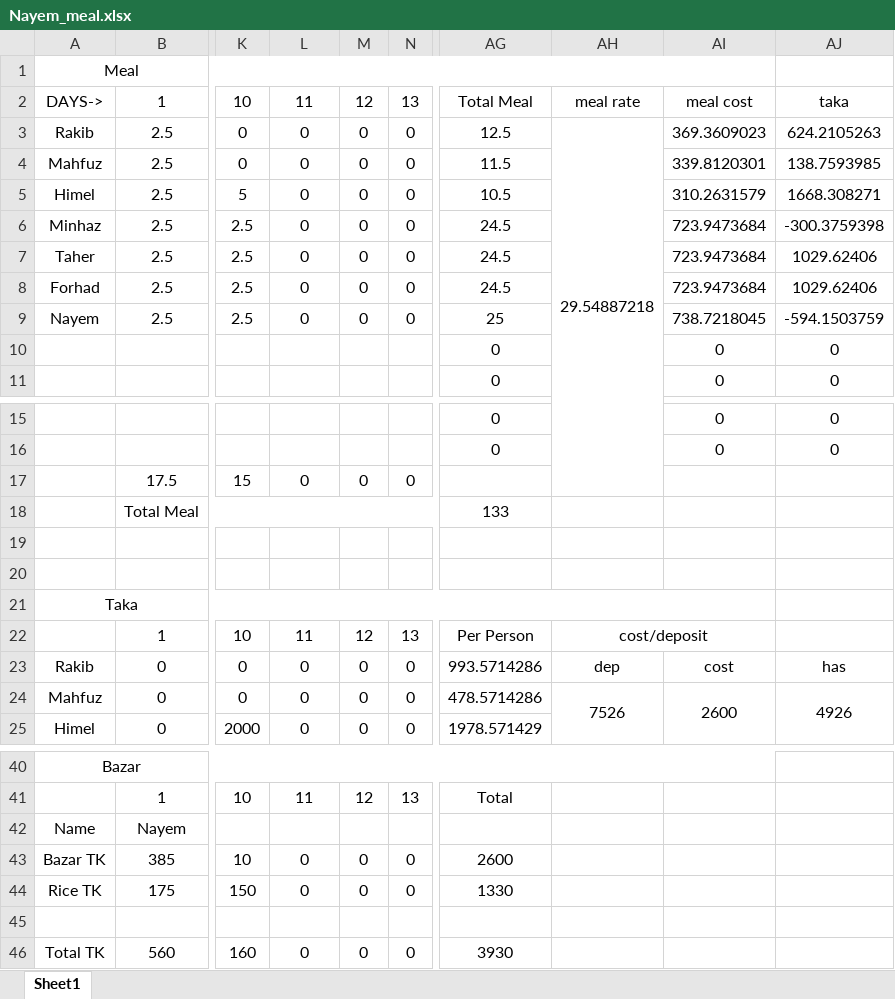
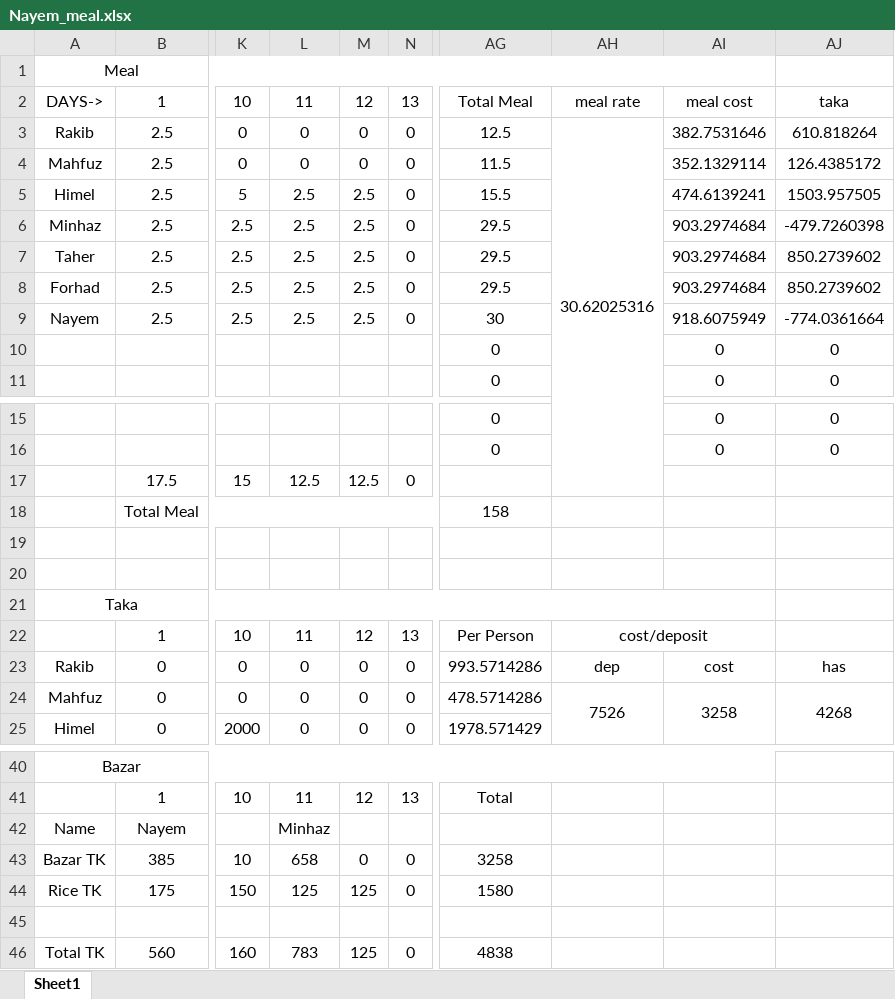
Before and after one commit to Nayem73/git_misc, an Excel workbook: Nayem_meal.xlsx, sheet Sheet1, drawn as a sheet; only a part is shown, gaps mark what is left out; values as stored, in another font and other column widths than the file's, no borders; the diff names each change by its address in the sheet, - before the commit and + after, or states it on an @@ line.

Commit message:
Minhaz Bazar -658

```diff
--- a/Nayem_meal.xlsx (sheet Sheet1)
+++ b/Nayem_meal.xlsx (sheet Sheet1)
-AH3: 29.54887218
+AH3: 30.62025316
-AI3: 369.3609023
+AI3: 382.7531646
-AJ3: 624.2105263
+AJ3: 610.818264
-AI4: 339.8120301
+AI4: 352.1329114
-AJ4: 138.7593985
+AJ4: 126.4385172
-L5:L9: 0
+L5:L9: 2.5
-M5:M9: 0
+M5:M9: 2.5
-AG5: 10.5
+AG5: 15.5
-AI5: 310.2631579
+AI5: 474.6139241
-AJ5: 1668.308271
+AJ5: 1503.957505
-AG6:AG8: 24.5
+AG6:AG8: 29.5
-AI6:AI8: 723.9473684
+AI6:AI8: 903.2974684
-AJ6: -300.3759398
+AJ6: -479.7260398
-AJ7:AJ8: 1029.62406
+AJ7:AJ8: 850.2739602
-AG9: 25
+AG9: 30
-AI9: 738.7218045
+AI9: 918.6075949
-AJ9: -594.1503759
+AJ9: -774.0361664
-L17: 0
+L17: 12.5
-M17: 0
+M17: 12.5
-AG18: 133
+AG18: 158
-AI24: 2600
+AI24: 3258
-AJ24: 4926
+AJ24: 4268
-L42: (empty)
+L42: Minhaz
-L43: 0
+L43: 658
-AG43: 2600
+AG43: 3258
-L44: 0
+L44: 125
-M44: 0
+M44: 125
-AG44: 1330
+AG44: 1580
-L46: 0
+L46: 783
-M46: 0
+M46: 125
-AG46: 3930
+AG46: 4838
```
